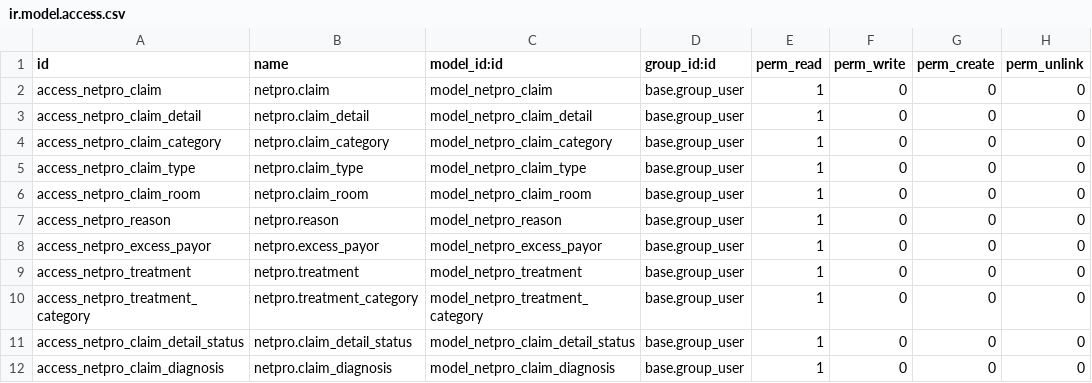
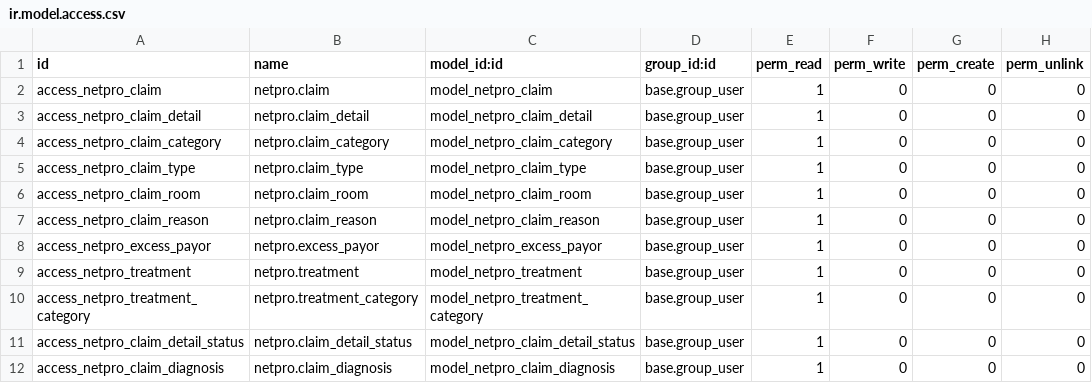
Before and after one commit to akhdaniel/addons, a CSV file: netpro/vit_claim/security/ir.model.access.csv, drawn as a sheet.

```diff
--- a/netpro/vit_claim/security/ir.model.access.csv
+++ b/netpro/vit_claim/security/ir.model.access.csv
@@ -6,3 +6,3 @@
 "access_netpro_claim_room","netpro.claim_room","model_netpro_claim_room","base.group_user",1,0,0,0
-"access_netpro_reason","netpro.reason","model_netpro_reason","base.group_user",1,0,0,0
+"access_netpro_claim_reason","netpro.claim_reason","model_netpro_claim_reason","base.group_user",1,0,0,0
 "access_netpro_excess_payor","netpro.excess_payor","model_netpro_excess_payor","base.group_user",1,0,0,0
```
Also changed, not shown: 22 other files.
